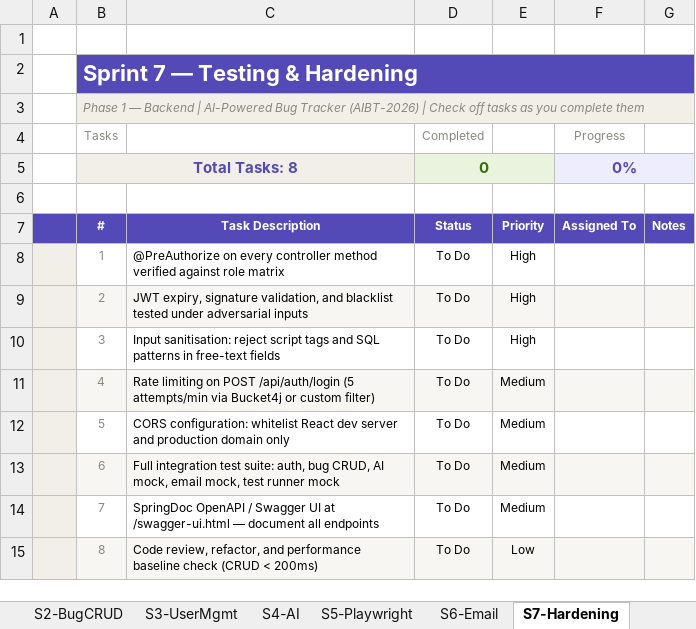
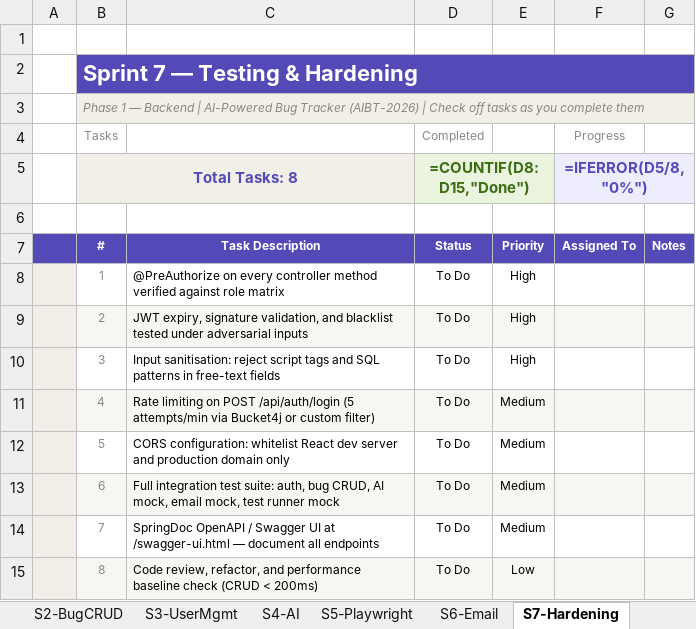
Before and after one commit to ankita-thakur-28/AI-Bug-Tracker, an Excel workbook: AIBT_Sprint_Tracker (1).xlsx, sheet S7-Hardening, drawn as a sheet; values as stored, in another font and other column widths than the file's, no borders; formulas without a stored value are shown as written; charts and pictures and conditional formats not drawn; the diff names each change by its address in the sheet, - before the commit and + after, or states it on an @@ line.

```diff
--- a/AIBT_Sprint_Tracker (1).xlsx (sheet S7-Hardening)
+++ b/AIBT_Sprint_Tracker (1).xlsx (sheet S7-Hardening)
-D5 (Completed): 0
+D5 (Completed): =COUNTIF(D8:D15,"Done")
-F5 (Progress): 0%
+F5 (Progress): =IFERROR(D5/8,"0%")
```
Also changed, not shown: sheet Dashboard, sheet S5-Playwright, sheet S6-Email, sheet S4-AI, sheet S3-UserMgmt, sheet S10-DevDash, 6 more sheets, charts or pictures, 30 other files.
